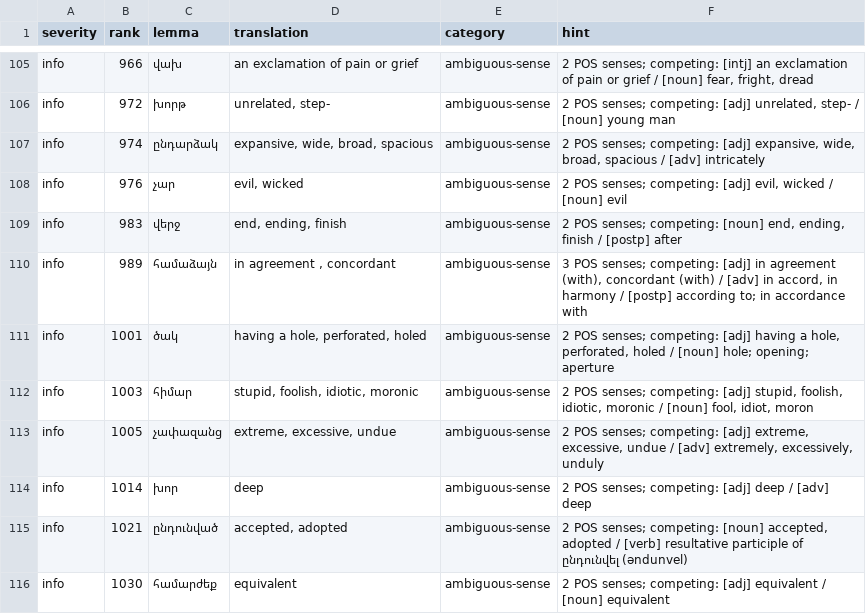
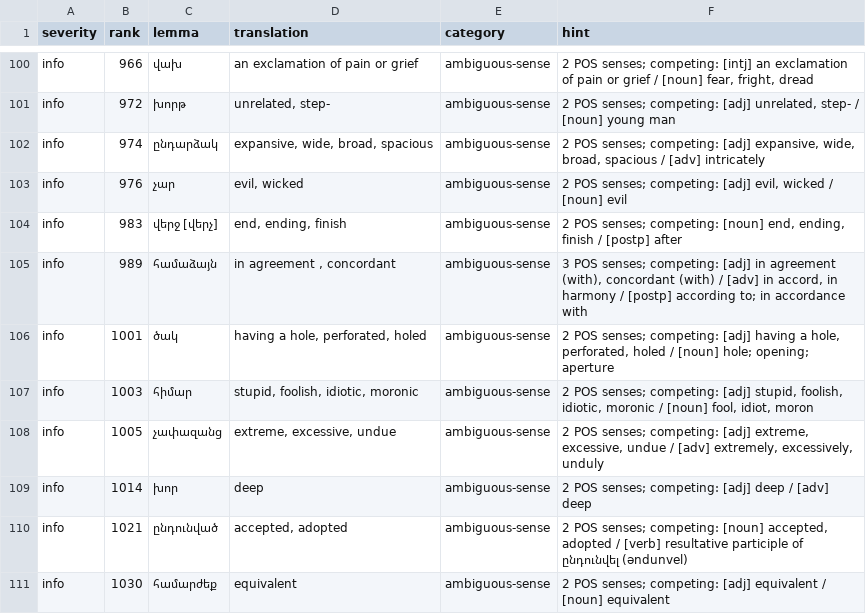
Before and after one commit to homage2sewage/hayeren, a TSV file: frequency/out/deck_validation.tsv, drawn as a sheet; only a part is shown, gaps mark what is left out; the diff covers the shown part only.

```diff
--- a/frequency/out/deck_validation.tsv
+++ b/frequency/out/deck_validation.tsv
@@ -108,3 +103,3 @@ info	974	ընդարձակ	expansive, wide, broad, spacious	ambiguous-sense	2 POS
 info	976	չար	evil, wicked	ambiguous-sense	2 POS senses; competing: [adj] evil, wicked / [noun] evil
-info	983	վերջ	end, ending, finish	ambiguous-sense	2 POS senses; competing: [noun] end, ending, finish / [postp] after
+info	983	վերջ [վերչ]	end, ending, finish	ambiguous-sense	2 POS senses; competing: [noun] end, ending, finish / [postp] after
 info	989	համաձայն	in agreement , concordant	ambiguous-sense	3 POS senses; competing: [adj] in agreement (with), concordant (with) / [adv] in accord, in harmony / [postp] according to; in accordance with
```
Also changed, not shown: 8 removed rows and 5 edited cells elsewhere in this file, cards/top_1000.tsv, frequency/golden_glosses.tsv, 26 other files.
